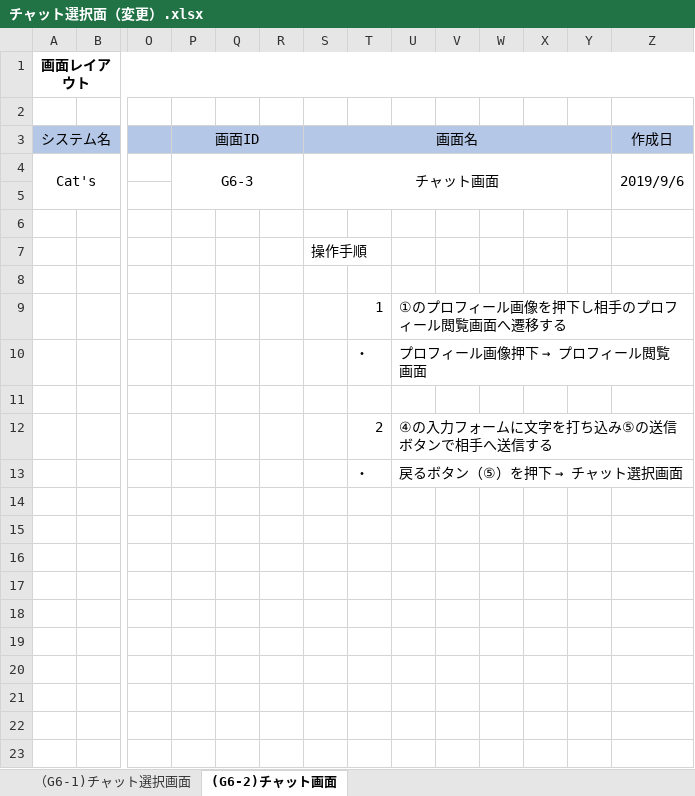
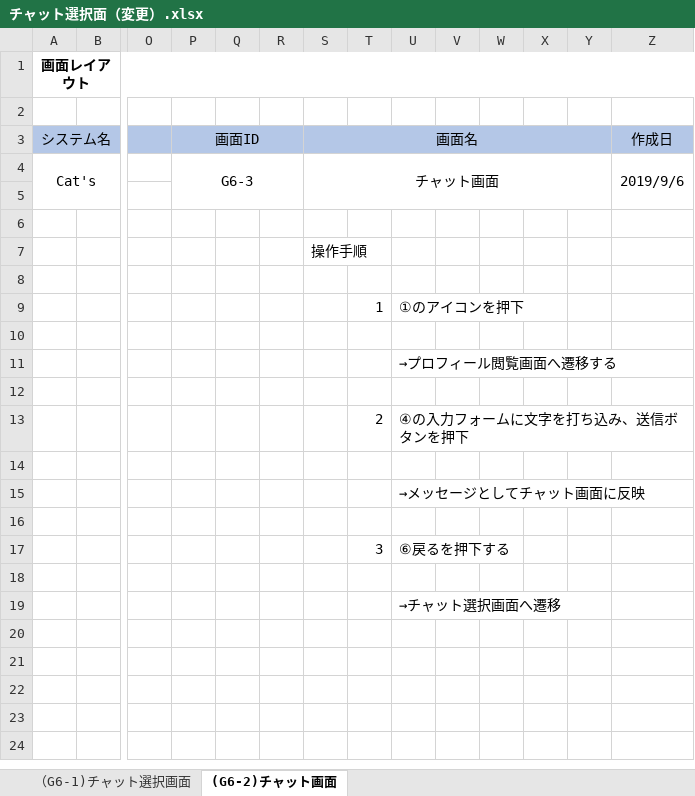
Before and after one commit to kawaguchi-mizuki/SAKURA, an Excel workbook: 設計書/画面レイアウト/チャット選択面（変更）.xlsx, sheet (G6-2)チャット画面, drawn as a sheet; only a part is shown, gaps mark what is left out; the shorter side is filled out with more unchanged rows; values as stored, in another font and other column widths than the file's, no borders; charts and pictures not drawn; removed rows and columns are numbered as before the commit, all else as after; rows hold the shown columns only; the diff names each change by its address in the sheet, - before the commit and + after, or states it on an @@ line.

Commit message:
fix : 画面レイアウト　修正済

```diff
--- a/設計書/画面レイアウト/チャット選択面（変更）.xlsx (sheet (G6-2)チャット画面)
+++ b/設計書/画面レイアウト/チャット選択面（変更）.xlsx (sheet (G6-2)チャット画面)
-U9: ①のプロフィール画像を押下し相手のプロフィール閲覧画面へ遷移する
+U9: ①のアイコンを押下
-row 10:  |  |  |  |  |  |  | ・ | プロフィール画像押下 → プロフィール閲覧画面
-row 12:  |  |  |  |  |  |  | 2 | ④の入力フォームに文字を打ち込み⑤の送信ボタンで相手へ送信する
-row 13:  |  |  |  |  |  |  | ・ | 戻るボタン（⑤）を押下 → チャット選択画面
+row 11:  |  |  |  |  |  |  |  | →プロフィール閲覧画面へ遷移する
+row 13:  |  |  |  |  |  |  | 2 | ④の入力フォームに文字を打ち込み、送信ボタンを押下
+row 15:  |  |  |  |  |  |  |  | →メッセージとしてチャット画面に反映
+row 17:  |  |  |  |  |  |  | 3 | ⑥戻るを押下する
-U19: (empty)
+U19: →チャット選択画面へ遷移
-row 19: (empty)
```
Also changed, not shown: charts or pictures, 設計書/画面レイアウト/掲示板画面.xlsx.
